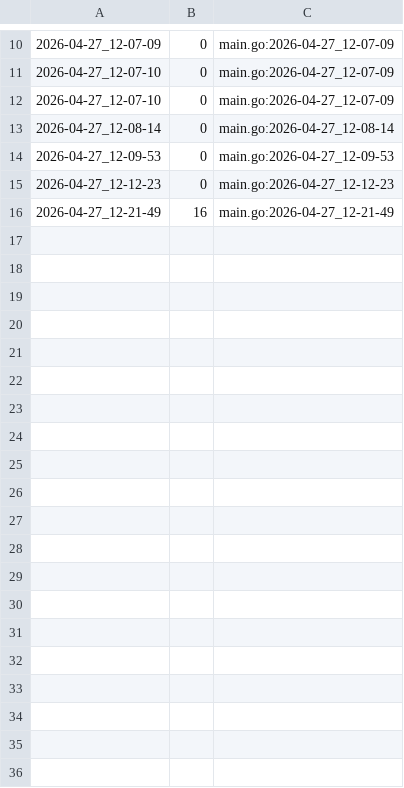
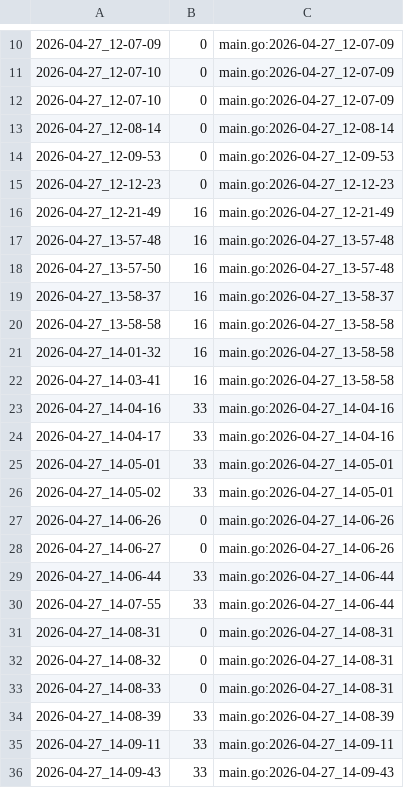
Before and after one commit to qxcode-course/ed-ter-bloco-a-marianoialy, a CSV file: .tko/track/ed@multiset/track.csv, drawn as a sheet; only a part is shown, gaps mark what is left out; the diff covers the shown part only; the diff names each change by its address in the sheet, - before the commit and + after, or states it on an @@ line.

```diff
--- a/.tko/track/ed@multiset/track.csv
+++ b/.tko/track/ed@multiset/track.csv
+row 17: 2026-04-27_13-57-48 | 16 | main.go:2026-04-27_13-57-48
+row 18: 2026-04-27_13-57-50 | 16 | main.go:2026-04-27_13-57-48
+row 19: 2026-04-27_13-58-37 | 16 | main.go:2026-04-27_13-58-37
+row 20: 2026-04-27_13-58-58 | 16 | main.go:2026-04-27_13-58-58
+row 21: 2026-04-27_14-01-32 | 16 | main.go:2026-04-27_13-58-58
+row 22: 2026-04-27_14-03-41 | 16 | main.go:2026-04-27_13-58-58
+row 23: 2026-04-27_14-04-16 | 33 | main.go:2026-04-27_14-04-16
+row 24: 2026-04-27_14-04-17 | 33 | main.go:2026-04-27_14-04-16
+row 25: 2026-04-27_14-05-01 | 33 | main.go:2026-04-27_14-05-01
+row 26: 2026-04-27_14-05-02 | 33 | main.go:2026-04-27_14-05-01
+row 27: 2026-04-27_14-06-26 | 0 | main.go:2026-04-27_14-06-26
+row 28: 2026-04-27_14-06-27 | 0 | main.go:2026-04-27_14-06-26
+row 29: 2026-04-27_14-06-44 | 33 | main.go:2026-04-27_14-06-44
+row 30: 2026-04-27_14-07-55 | 33 | main.go:2026-04-27_14-06-44
+row 31: 2026-04-27_14-08-31 | 0 | main.go:2026-04-27_14-08-31
+row 32: 2026-04-27_14-08-32 | 0 | main.go:2026-04-27_14-08-31
+row 33: 2026-04-27_14-08-33 | 0 | main.go:2026-04-27_14-08-31
+row 34: 2026-04-27_14-08-39 | 33 | main.go:2026-04-27_14-08-39
+row 35: 2026-04-27_14-09-11 | 33 | main.go:2026-04-27_14-09-11
+row 36: 2026-04-27_14-09-43 | 33 | main.go:2026-04-27_14-09-43
```
Also changed, not shown: 16 added rows elsewhere in this file, .tko/track/ed@bettersearch/track.csv, .tko/track/ed@setbuild/track.csv, 7 other files.
